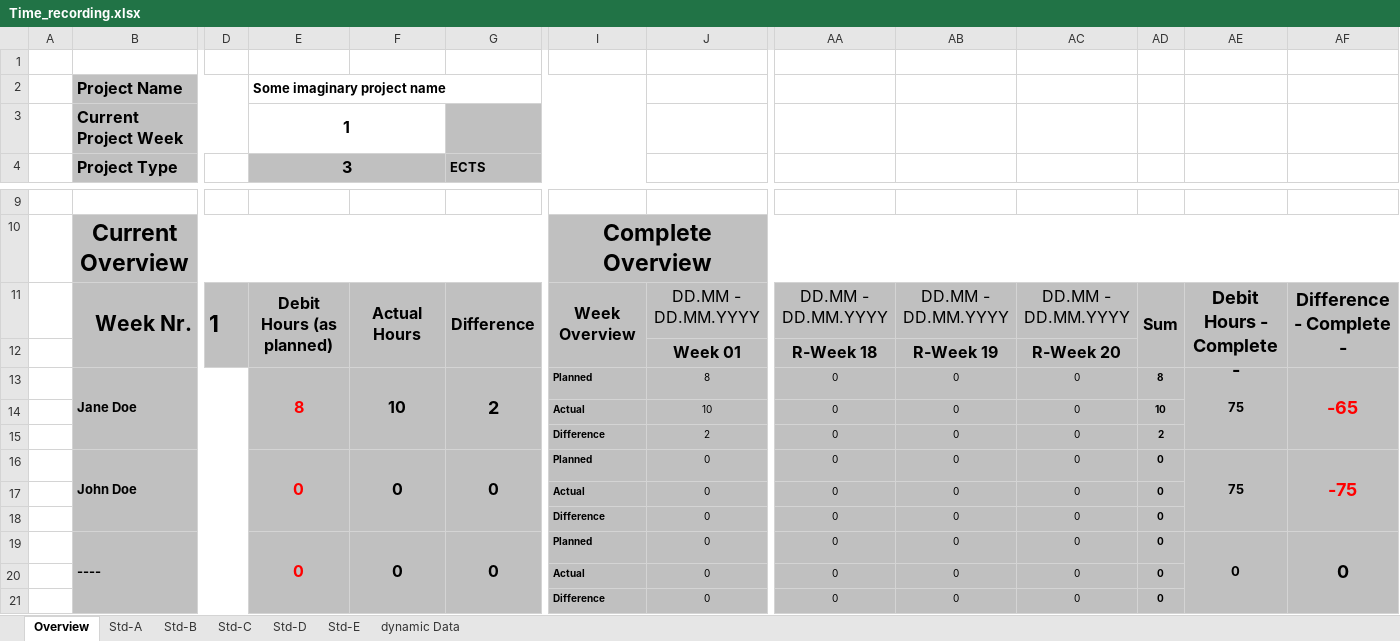
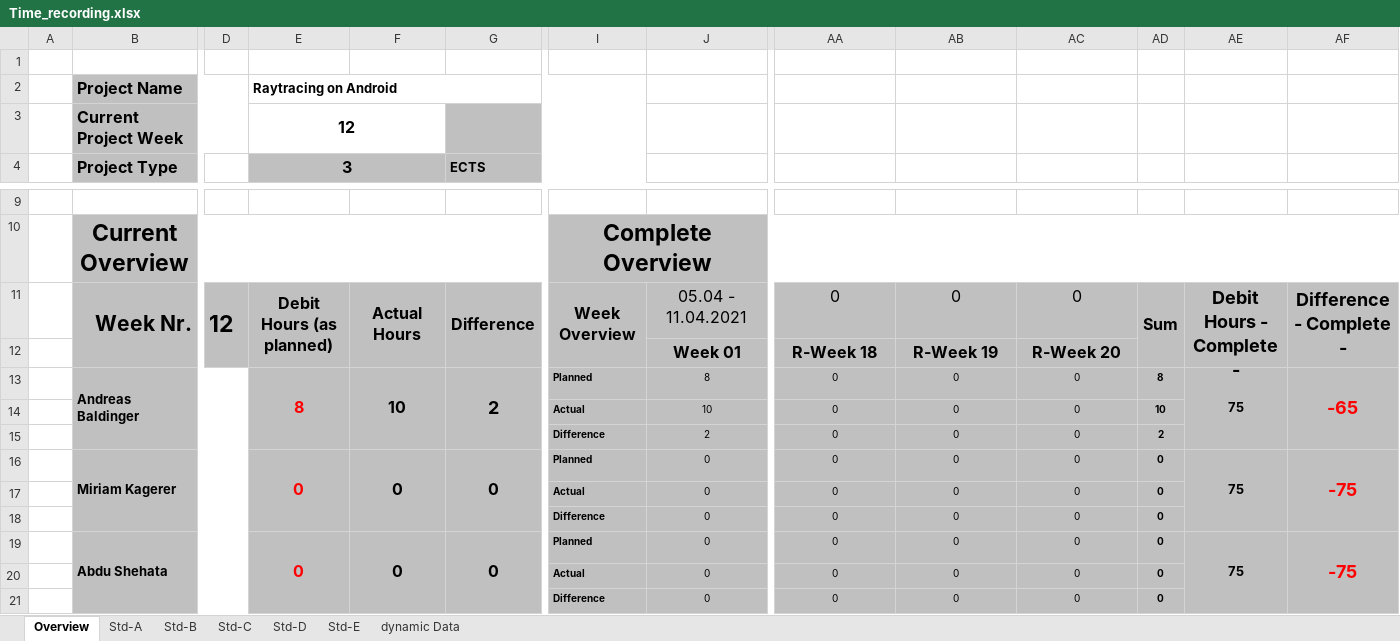
Before and after one commit to abdo643-HULK/Raytracing-on-Android-Sem2, an Excel workbook: Documentation/ProjectDocumentation/Time_recording.xlsx, sheet Overview, drawn as a sheet; only a part is shown, gaps mark what is left out; values as stored, in another font and other column widths than the file's, no borders; conditional formats not drawn; removed rows and columns are numbered as before the commit, all else as after; rows hold the shown columns only; the diff names each change by its address in the sheet, - before the commit and + after, or states it on an @@ line.

```diff
--- a/Documentation/ProjectDocumentation/Time_recording.xlsx (sheet Overview)
+++ b/Documentation/ProjectDocumentation/Time_recording.xlsx (sheet Overview)
-E2: Some imaginary project name
+E2: Raytracing on Android
-E3: 1
+E3: 12
-row 11:  | Week Nr. | 1 | Debit Hours (as planned) | Actual Hours | Difference | Week Overview | DD.MM - DD.MM.YYYY | DD.MM - DD.MM.YYYY | DD.MM - DD.MM.YYYY | DD.MM - DD.MM.YYYY | Sum | Debit Hours - Complete - | Difference - Complete -
+row 11:  | Week Nr. | 12 | Debit Hours (as planned) | Actual Hours | Difference | Week Overview | 05.04 - 11.04.2021 | 0 | 0 | 0 | Sum | Debit Hours - Complete - | Difference - Complete -
-B13: Jane Doe
+B13: Andreas Baldinger
-B16: John Doe
+B16: Miriam Kagerer
-B19: ----
+B19: Abdu Shehata
-AE19: 0
+AE19: 75
-AF19: 0
+AF19: -75
-AF19 text colour: black
+AF19 text colour: #FF0000
```
Also changed, not shown: sheet dynamic Data, sheet Std-C, sheet Std-B, sheet Std-A, sheet Std-D, sheet Std-E.
